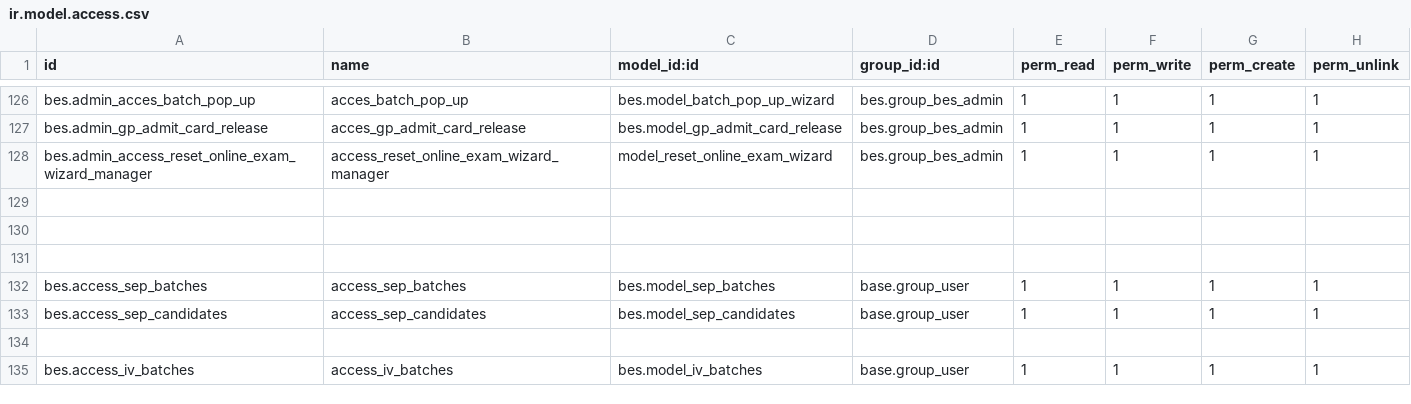
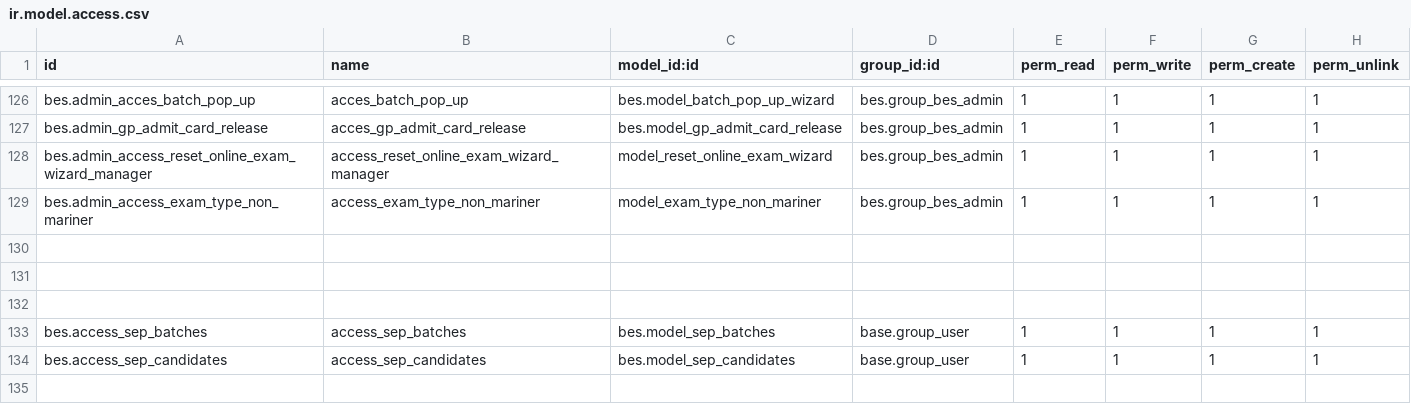
Before and after one commit to saif-esehat/bes, a CSV file: security/ir.model.access.csv, drawn as a sheet; only a part is shown, gaps mark what is left out; the shorter side is filled out with more unchanged rows.

```diff
--- a/security/ir.model.access.csv
+++ b/security/ir.model.access.csv
@@ -128,2 +128,3 @@ bes.admin_gp_admit_card_release,acces_gp_admit_card_release,bes.model_gp_admit_c
 bes.admin_access_reset_online_exam_wizard_manager,access_reset_online_exam_wizard_manager,model_reset_online_exam_wizard,bes.group_bes_admin,1,1,1,1
+bes.admin_access_exam_type_non_mariner,access_exam_type_non_mariner,model_exam_type_non_mariner,bes.group_bes_admin,1,1,1,1
 
```
Also changed, not shown: 3 other files.
